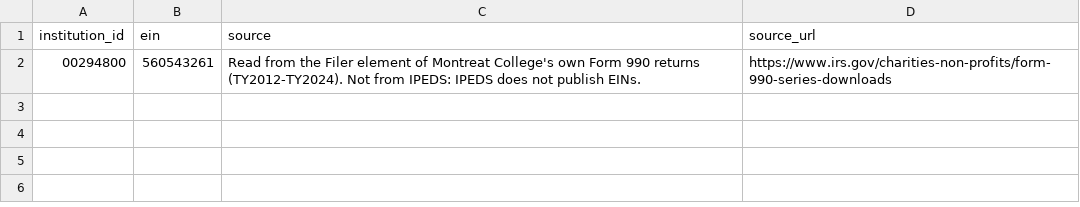
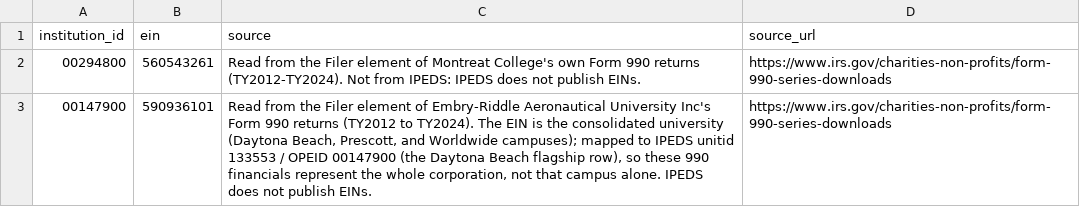
Before and after one commit to rrsaum/BeyondTheCliff, a CSV file: data/institution_eins.csv, drawn as a sheet.

```diff
--- a/data/institution_eins.csv
+++ b/data/institution_eins.csv
@@ -2 +2,2 @@ institution_id,ein,source,source_url
 00294800,560543261,"Read from the Filer element of Montreat College's own Form 990 returns (TY2012-TY2024). Not from IPEDS: IPEDS does not publish EINs.",https://www.irs.gov/charities-non-profits/form-990-series-downloads
+00147900,590936101,"Read from the Filer element of Embry-Riddle Aeronautical University Inc's Form 990 returns (TY2012 to TY2024). The EIN is the consolidated university (Daytona Beach, Prescott, and Worldwide campuses); mapped to IPEDS unitid 133553 / OPEID 00147900 (the Daytona Beach flagship row), so these 990 financials represent the whole corporation, not that campus alone. IPEDS does not publish EINs.",https://www.irs.gov/charities-non-profits/form-990-series-downloads
```
Also changed, not shown: data/financial_line_items.csv, data/financials.csv, 13 other files.
